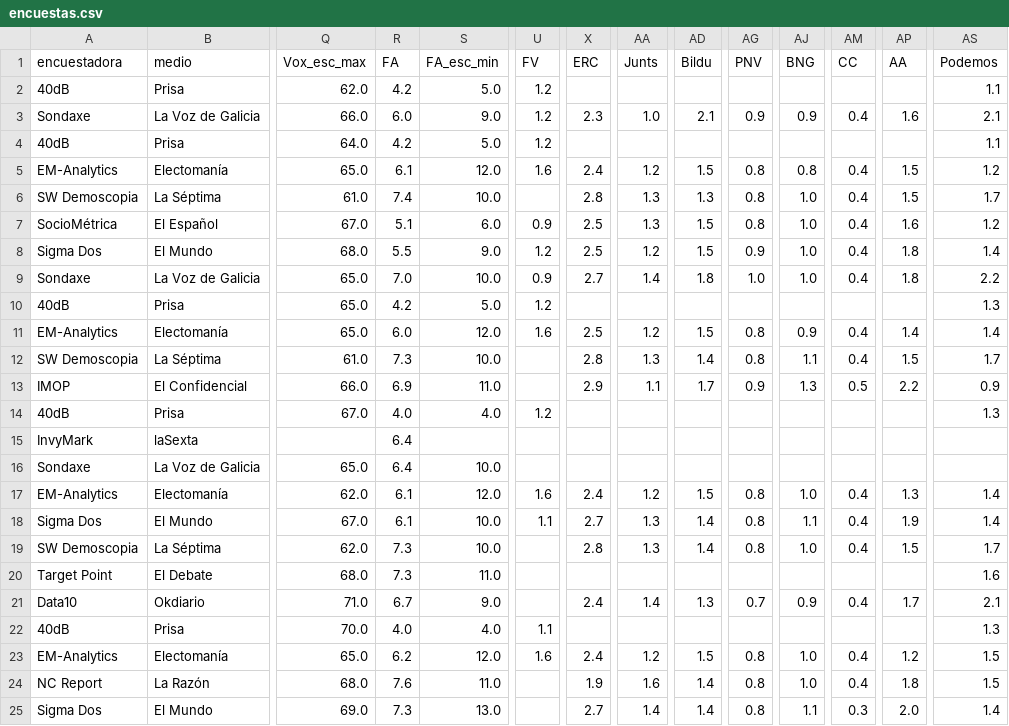
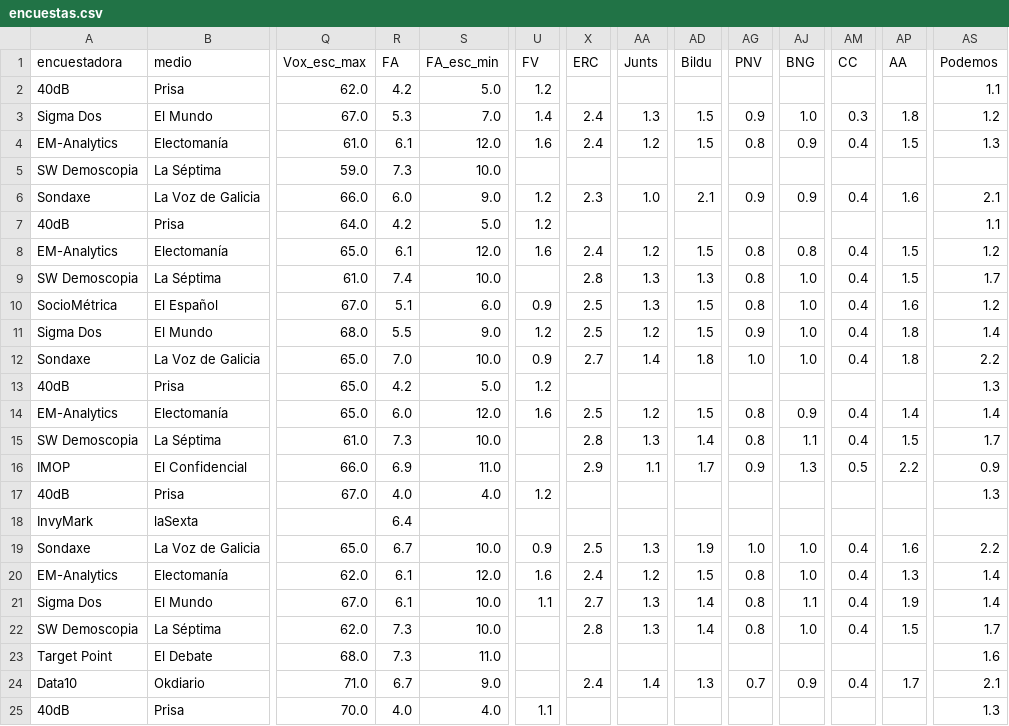
Before and after one commit to antoni-heredia/elecciones-generales-2026, a CSV file: data/encuestas.csv, drawn as a sheet; only a part is shown, gaps mark what is left out; the shorter side is filled out with more unchanged rows; addresses are those after the commit; rows hold the shown columns only; the diff names each change by its address in the sheet, - before the commit and + after, or states it on an @@ line.

```diff
--- a/data/encuestas.csv
+++ b/data/encuestas.csv
+row 3: Sigma Dos | El Mundo | 67.0 | 5.3 | 7.0 | 1.4 | 2.4 | 1.3 | 1.5 | 0.9 | 1.0 | 0.3 | 1.8 | 1.2
+row 4: EM-Analytics | Electomanía | 61.0 | 6.1 | 12.0 | 1.6 | 2.4 | 1.2 | 1.5 | 0.8 | 0.9 | 0.4 | 1.5 | 1.3
+row 5: SW Demoscopia | La Séptima | 59.0 | 7.3 | 10.0
-R19 (FA): 6.4
+R19 (FA): 6.7
-U19 (FV): (empty)
+U19 (FV): 0.9
-X19 (ERC): (empty)
+X19 (ERC): 2.5
-AA19 (Junts): (empty)
+AA19 (Junts): 1.3
-AD19 (Bildu): (empty)
+AD19 (Bildu): 1.9
-AG19 (PNV): (empty)
+AG19 (PNV): 1.0
-AJ19 (BNG): (empty)
+AJ19 (BNG): 1.0
-AM19 (CC): (empty)
+AM19 (CC): 0.4
-AP19 (AA): (empty)
+AP19 (AA): 1.6
-AS19 (Podemos): (empty)
+AS19 (Podemos): 2.2
```
Also changed, not shown: data/encuestas_subnacionales.csv, 1 other file.
